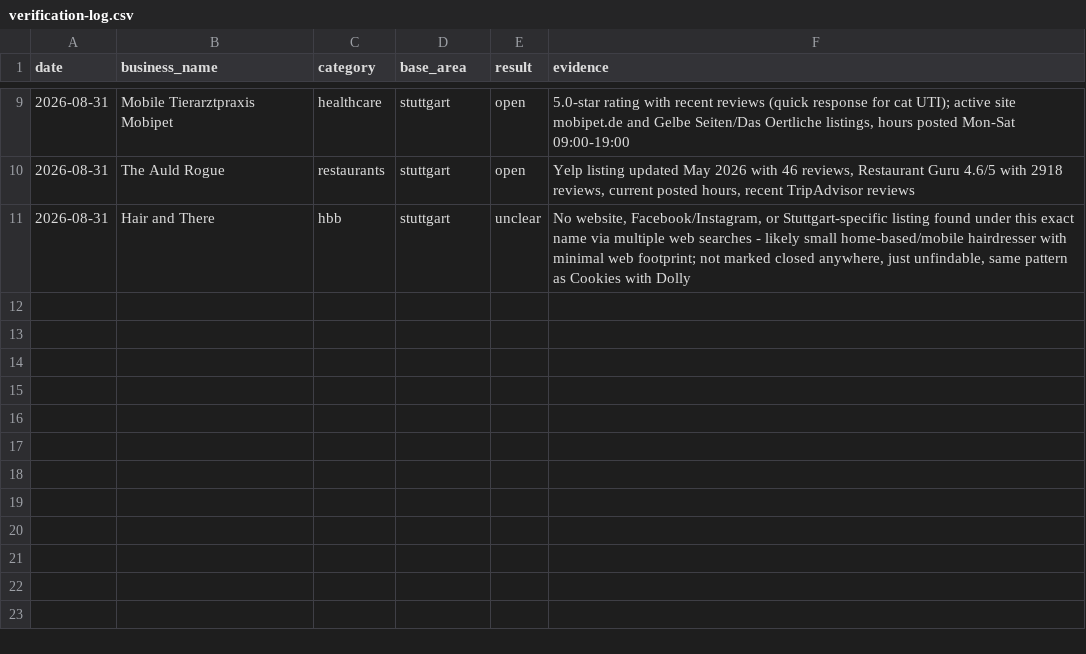
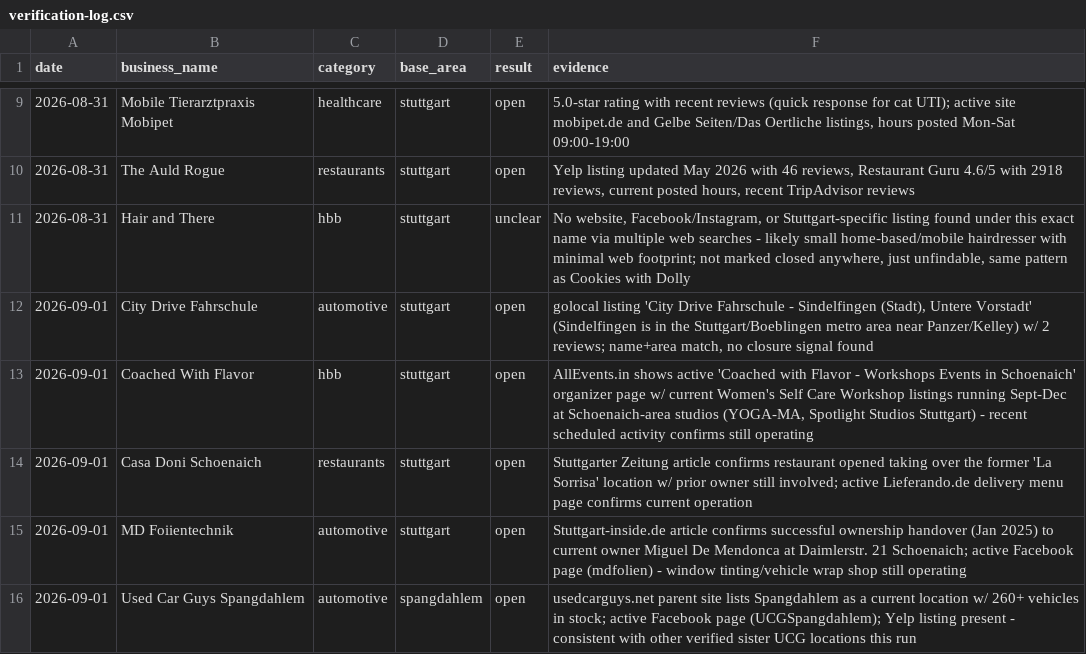
Before and after one commit to TerryL1971/European-Living-Astro, a CSV file: outreach/verification-log.csv, drawn as a sheet; only a part is shown, gaps mark what is left out; the diff names each change by its address in the sheet, - before the commit and + after, or states it on an @@ line.

```diff
--- a/outreach/verification-log.csv
+++ b/outreach/verification-log.csv
+row 12: 2026-09-01 | City Drive Fahrschule | automotive | stuttgart | open | golocal listing 'City Drive Fahrschule - Sindelfingen (Stadt), Untere Vorstadt' (Sindelfingen is in the Stuttgart/Boeblingen metro area near Panzer/Kelley) w/ 2 reviews; name+area match, no closure signal found
+row 13: 2026-09-01 | Coached With Flavor | hbb | stuttgart | open | AllEvents.in shows active 'Coached with Flavor - Workshops Events in Schoenaich' organizer page w/ current Women's Self Care Workshop listings running Sept-Dec at Schoenaich-area studios (YOGA-MA, Spotlight Studios Stuttgart) - recent scheduled activity confirms still operating
+row 14: 2026-09-01 | Casa Doni Schoenaich | restaurants | stuttgart | open | Stuttgarter Zeitung article confirms restaurant opened taking over the former 'La Sorrisa' location w/ prior owner still involved; active Lieferando.de delivery menu page confirms current operation
+row 15: 2026-09-01 | MD Foiientechnik | automotive | stuttgart | open | Stuttgart-inside.de article confirms successful ownership handover (Jan 2025) to current owner Miguel De Mendonca at Daimlerstr. 21 Schoenaich; active Facebook page (mdfolien) - window tinting/vehicle wrap shop still operating
+row 16: 2026-09-01 | Used Car Guys Spangdahlem | automotive | spangdahlem | open | usedcarguys.net parent site lists Spangdahlem as a current location w/ 260+ vehicles in stock; active Facebook page (UCGSpangdahlem); Yelp listing present - consistent with other verified sister UCG locations this run
```
Also changed, not shown: outreach/log.csv, 1 other file.
